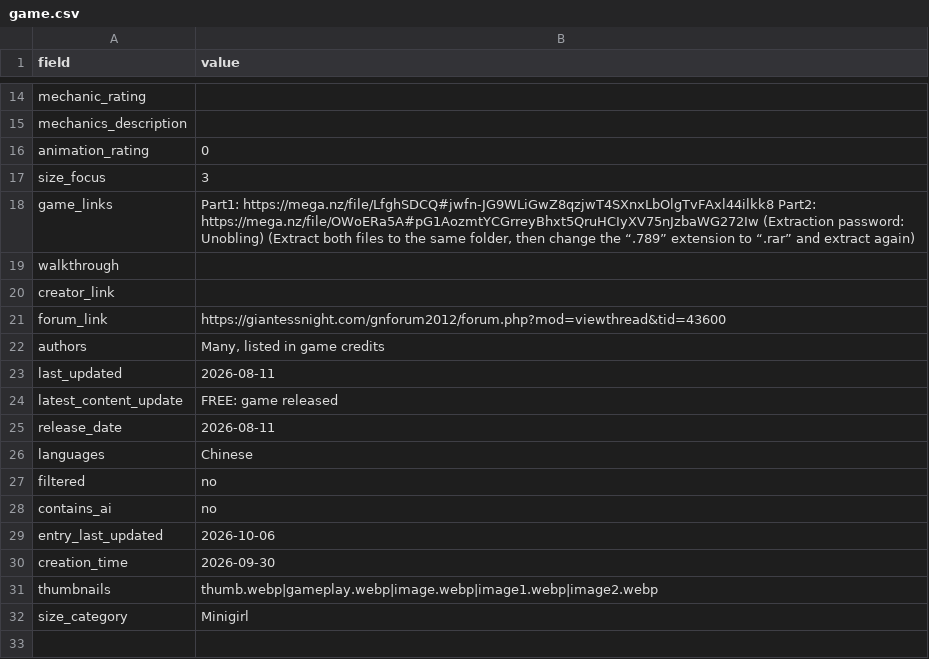
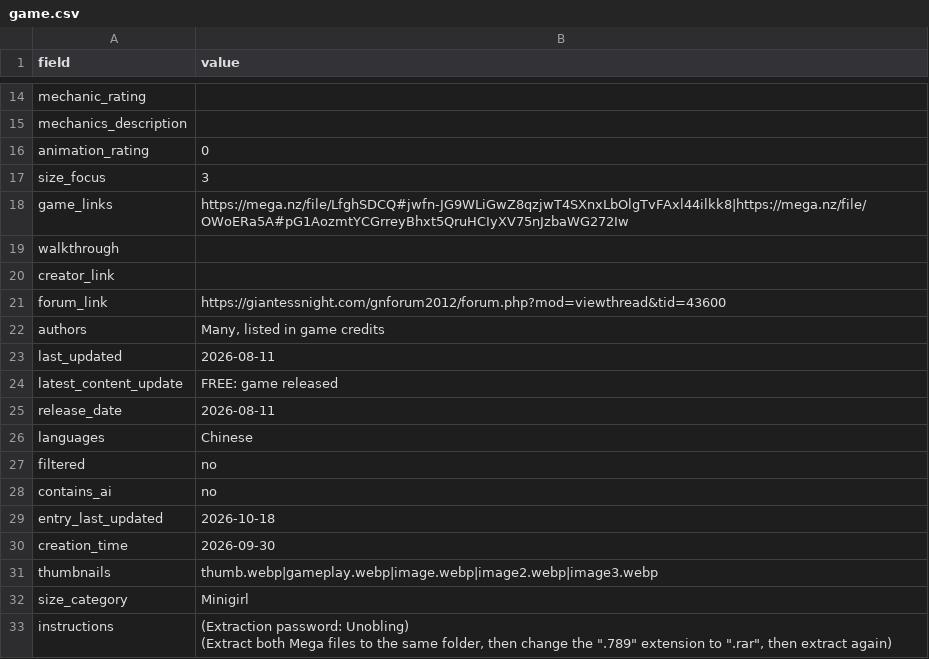
Before and after one commit to artsketter/size-game-index-content, a CSV file: games/yuno-s-little-adventure/game.csv, drawn as a sheet; only a part is shown, gaps mark what is left out.

Commit message:
Fixed Yuno's Little Adventure links + added instruction param

```diff
--- a/games/yuno-s-little-adventure/game.csv
+++ b/games/yuno-s-little-adventure/game.csv
@@ -17,3 +17,3 @@ animation_rating,0
 size_focus,3
-game_links,"Part1: https://mega.nz/file/LfghSDCQ#jwfn-JG9WLiGwZ8qzjwT4SXnxLbOlgTvFAxl44ilkk8 Part2: https://mega.nz/file/OWoERa5A#pG1AozmtYCGrreyBhxt5QruHCIyXV75nJzbaWG272Iw (Extraction password: Unobling) (Extract both files to the same folder, then change the “.789” extension to “.rar” and extract again)"
+game_links,https://mega.nz/file/LfghSDCQ#jwfn-JG9WLiGwZ8qzjwT4SXnxLbOlgTvFAxl44ilkk8|https://mega.nz/file/OWoERa5A#pG1AozmtYCGrreyBhxt5QruHCIyXV75nJzbaWG272Iw
 walkthrough,
@@ -28,5 +28,7 @@ filtered,no
 contains_ai,no
-entry_last_updated,2026-10-06
+entry_last_updated,2026-10-18
 creation_time,2026-09-30
-thumbnails,thumb.webp|gameplay.webp|image.webp|image1.webp|image2.webp
+thumbnails,thumb.webp|gameplay.webp|image.webp|image2.webp|image3.webp
 size_category,Minigirl
+instructions,"(Extraction password: Unobling)
+(Extract both Mega files to the same folder, then change the "".789"" extension to "".rar"", then extract again)"
```
